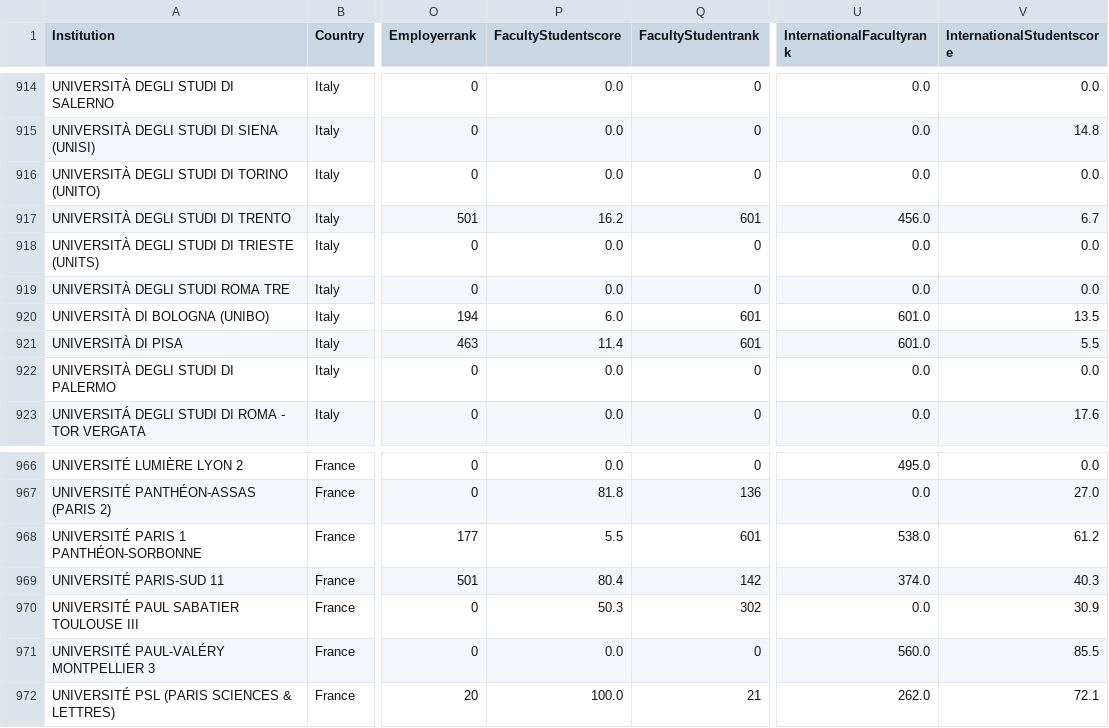
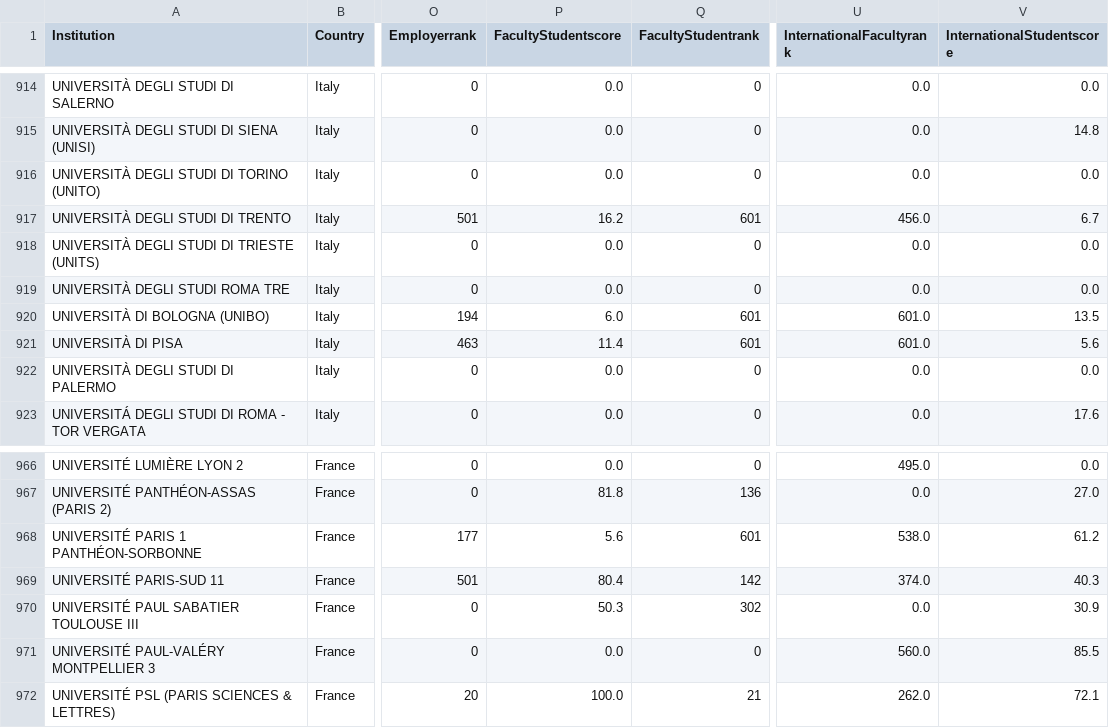
Before and after one commit to lorenzopatriziuniroma1/ProjectVA, a CSV file: ProjectVA/pca_csv/pca_year_v2_2020.csv, drawn as a sheet; only a part is shown, gaps mark what is left out; the diff covers the shown part only; the diff names each change by its address in the sheet, - before the commit and + after, or states it on an @@ line.

```diff
--- a/ProjectVA/pca_csv/pca_year_v2_2020.csv
+++ b/ProjectVA/pca_csv/pca_year_v2_2020.csv
-V921 (InternationalStudentscore): 5.5
+V921 (InternationalStudentscore): 5.6
-P968 (FacultyStudentscore): 5.5
+P968 (FacultyStudentscore): 5.6
```
Also changed, not shown: 5 edited cells elsewhere in this file, ProjectVA/pca_csv/pca_year_v2_2016.csv, ProjectVA/pca_csv/pca_year_v2_2018.csv, 7 other files.
